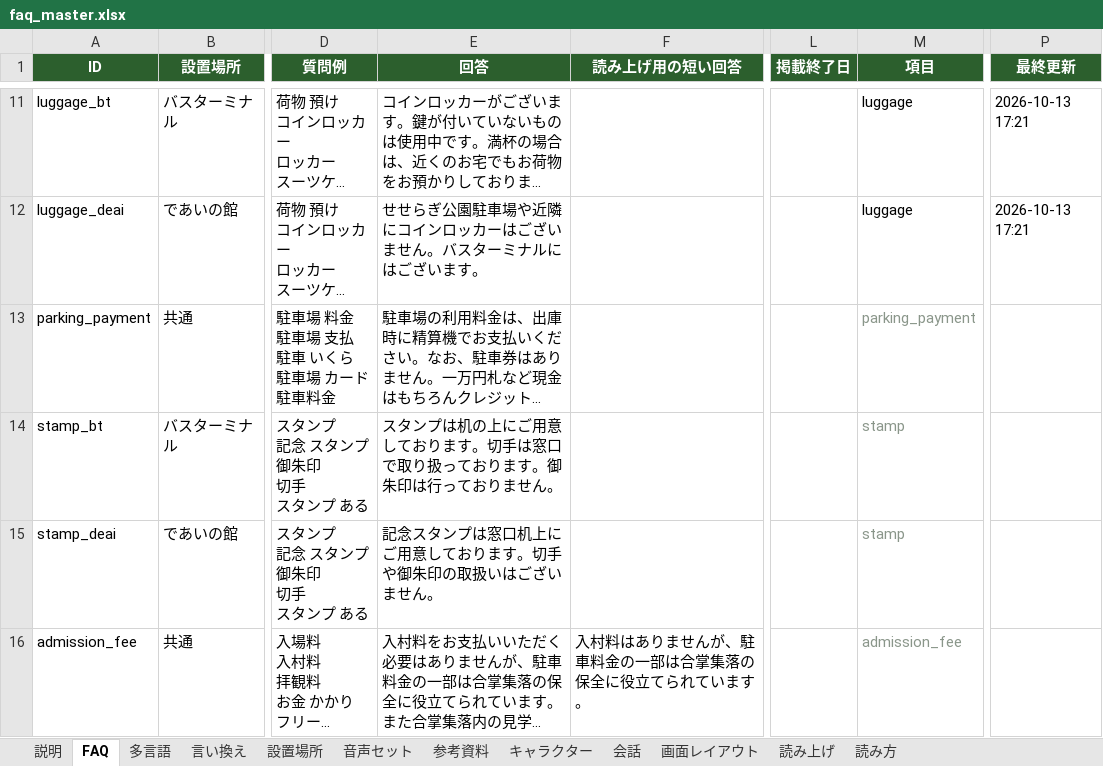
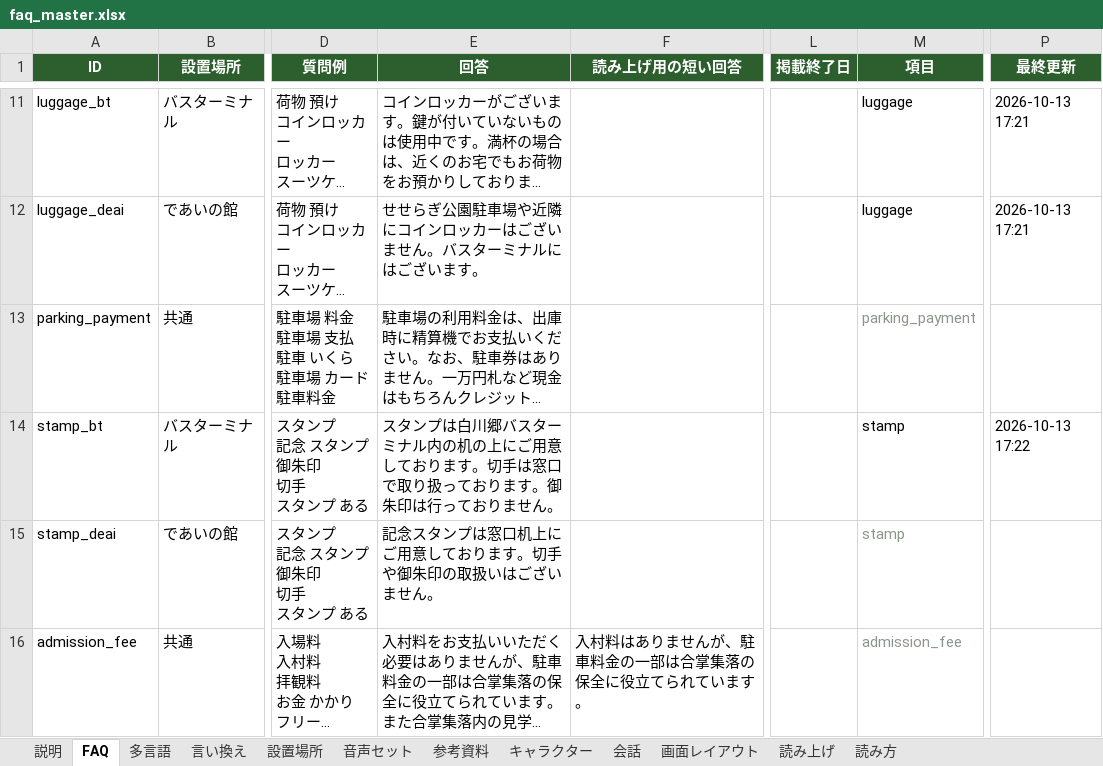
Before and after one commit to flame-wave/shirakawago-voicebot, an Excel workbook: tools/faq_master.xlsx, sheet FAQ, drawn as a sheet; only a part is shown, gaps mark what is left out; long unchanged cells end in …; values as stored, in another font and other column widths than the file's, no borders; the diff names each change by its address in the sheet, - before the commit and + after, or states it on an @@ line.

```diff
--- a/tools/faq_master.xlsx (sheet FAQ)
+++ b/tools/faq_master.xlsx (sheet FAQ)
-E14 (回答): …タンプは机の上に…
+E14 (回答): …タンプは白川郷バスターミナル内の机の上に…
-M14 text colour: #8A968A
+M14 text colour: black
-P14 (最終更新): (empty)
+P14 (最終更新): 2026-10-13 17:22
```
Also changed, not shown: sheet 多言語.
